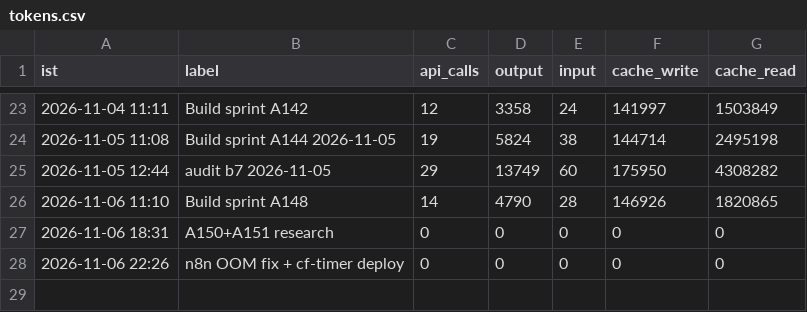
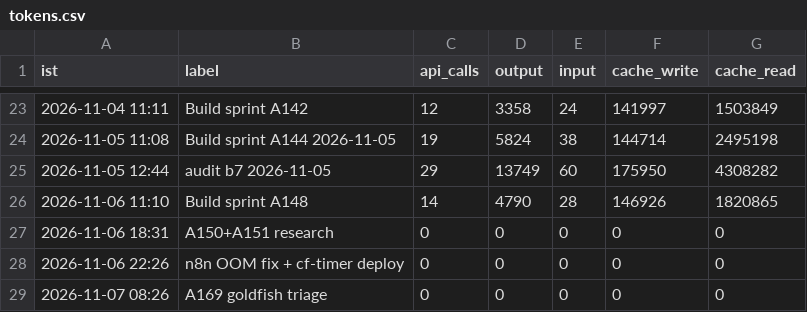
Before and after one commit to Akhilkanigicharla/kalpa-labs, a CSV file: 00-hq/log/tokens.csv, drawn as a sheet; only a part is shown, gaps mark what is left out; the diff names each change by its address in the sheet, - before the commit and + after, or states it on an @@ line.

```diff
--- a/00-hq/log/tokens.csv
+++ b/00-hq/log/tokens.csv
+row 29: 2026-11-07 08:26 | A169 goldfish triage | 0 | 0 | 0 | 0 | 0
```
Also changed, not shown: 1 other file.
